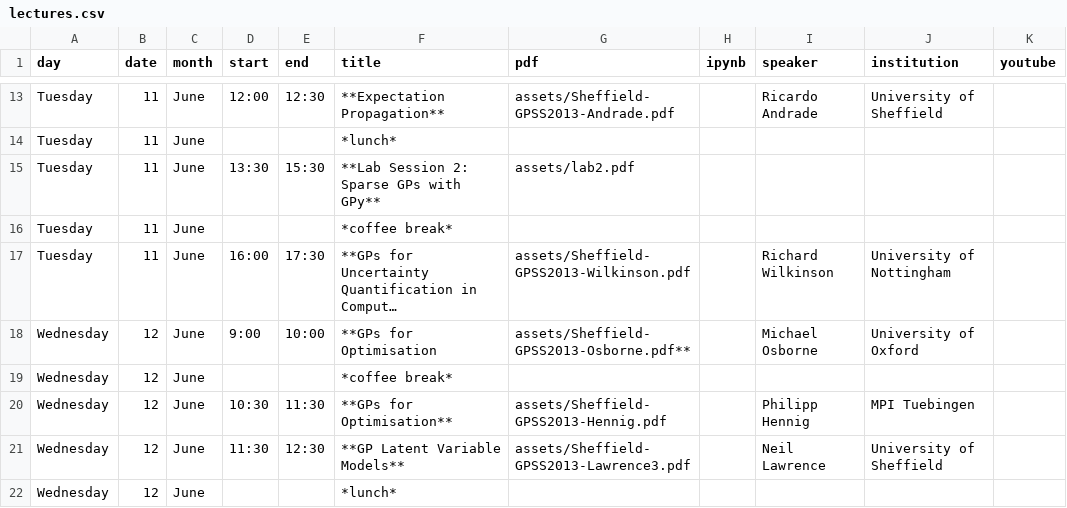
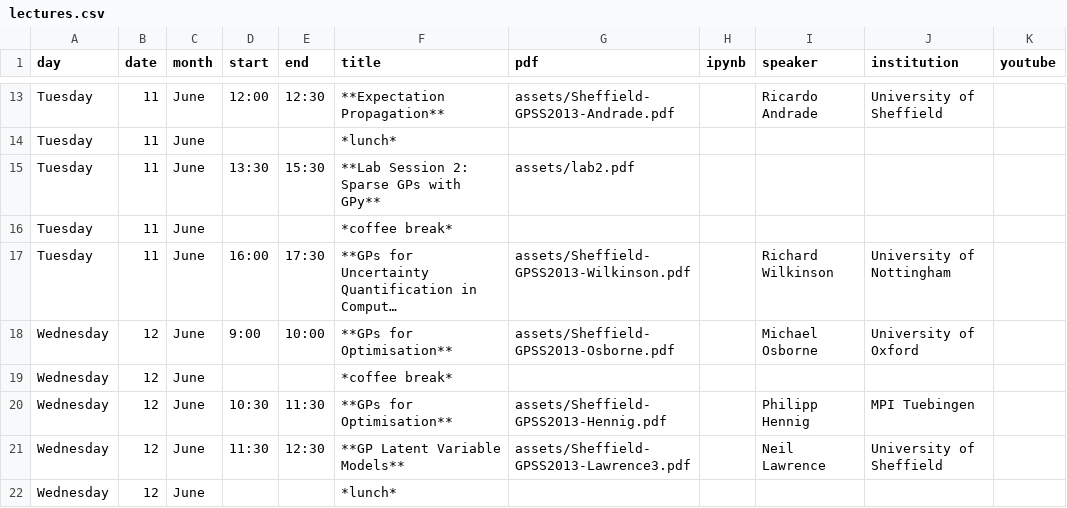
Before and after one commit to gpschool/gpss13, a CSV file: _data/lectures.csv, drawn as a sheet; only a part is shown, gaps mark what is left out; long unchanged cells end in …; the diff names each change by its address in the sheet, - before the commit and + after, or states it on an @@ line.

Commit message:
Update lectures.csv

```diff
--- a/_data/lectures.csv
+++ b/_data/lectures.csv
-F18 (title): **GPs for Optimisation
+F18 (title): **GPs for Optimisation**
-G18 (pdf): assets/Sheffield-GPSS2013-Osborne.pdf**
+G18 (pdf): assets/Sheffield-GPSS2013-Osborne.pdf
```
